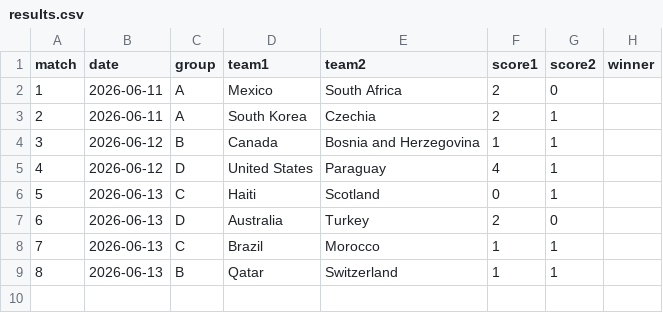
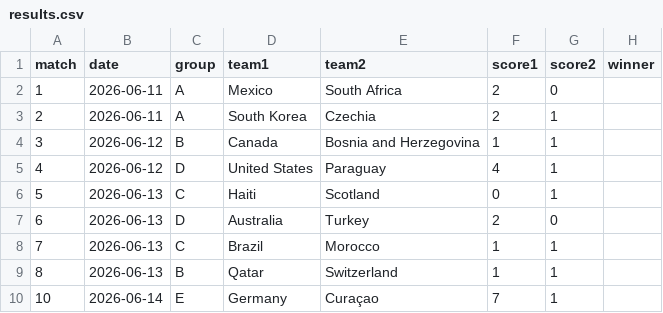
Before and after one commit to Qasak/openpaul, a CSV file: data/results.csv, drawn as a sheet.

Commit message:
update: matchday data refresh

```diff
--- a/data/results.csv
+++ b/data/results.csv
@@ -9 +9,2 @@ match,date,group,team1,team2,score1,score2,winner
 8,2026-06-13,B,Qatar,Switzerland,1,1,
+10,2026-06-14,E,Germany,Curaçao,7,1,
```
Also changed, not shown: data/sim_probs.csv, data/sim_probs_sigma0.csv, 5 other files.
